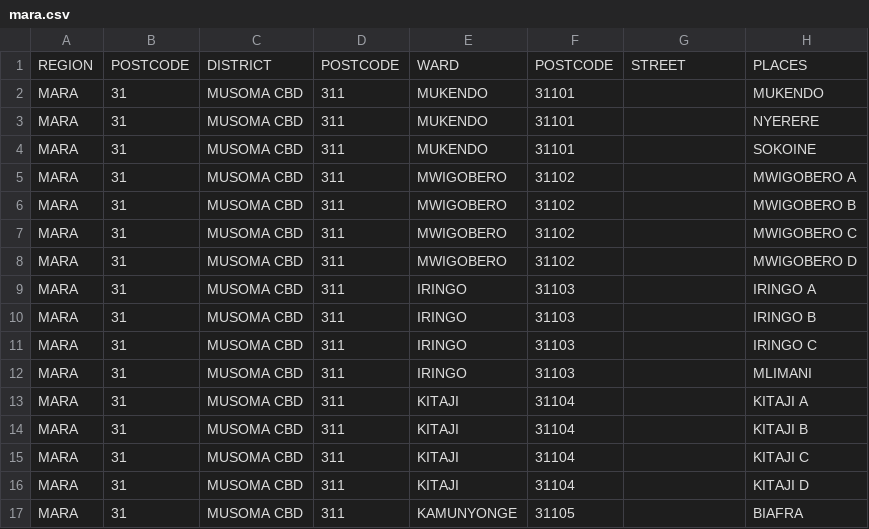
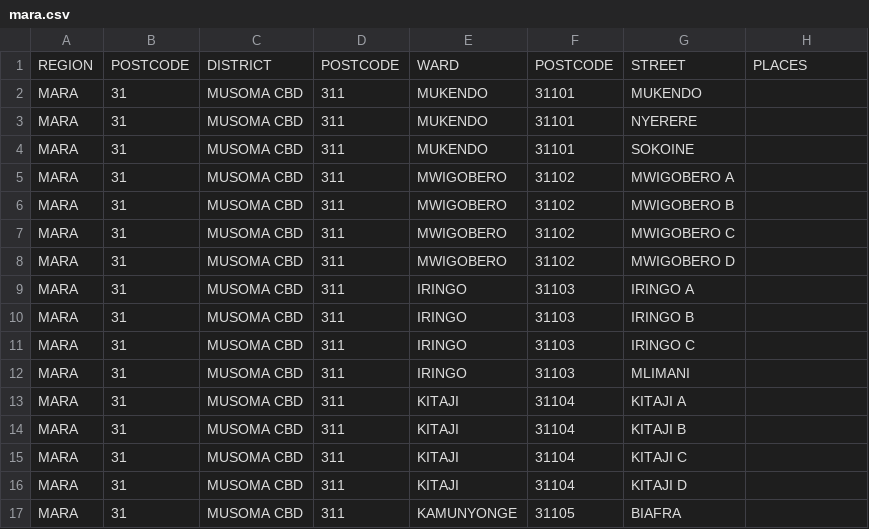
Before and after one commit to samwelmagaiwa/shulepay, a CSV file: backend/location-files/mara.csv, drawn as a sheet; only a part is shown; the diff covers the shown part only.

```diff
--- a/backend/location-files/mara.csv
+++ b/backend/location-files/mara.csv
@@ -1,17 +1,17 @@
 REGION,POSTCODE,DISTRICT,POSTCODE,WARD,POSTCODE,STREET,PLACES
-MARA,31,MUSOMA CBD,311,MUKENDO,31101,,MUKENDO
-MARA,31,MUSOMA CBD,311,MUKENDO,31101,,NYERERE
-MARA,31,MUSOMA CBD,311,MUKENDO,31101,,SOKOINE
-MARA,31,MUSOMA CBD,311,MWIGOBERO,31102,,MWIGOBERO A
-MARA,31,MUSOMA CBD,311,MWIGOBERO,31102,,MWIGOBERO B
-MARA,31,MUSOMA CBD,311,MWIGOBERO,31102,,MWIGOBERO C
-MARA,31,MUSOMA CBD,311,MWIGOBERO,31102,,MWIGOBERO D
-MARA,31,MUSOMA CBD,311,IRINGO,31103,,IRINGO A
-MARA,31,MUSOMA CBD,311,IRINGO,31103,,IRINGO B
-MARA,31,MUSOMA CBD,311,IRINGO,31103,,IRINGO C
-MARA,31,MUSOMA CBD,311,IRINGO,31103,,MLIMANI
-MARA,31,MUSOMA CBD,311,KITAJI,31104,,KITAJI A
-MARA,31,MUSOMA CBD,311,KITAJI,31104,,KITAJI B
-MARA,31,MUSOMA CBD,311,KITAJI,31104,,KITAJI C
-MARA,31,MUSOMA CBD,311,KITAJI,31104,,KITAJI D
-MARA,31,MUSOMA CBD,311,KAMUNYONGE,31105,,BIAFRA
+MARA,31,MUSOMA CBD,311,MUKENDO,31101,MUKENDO,
+MARA,31,MUSOMA CBD,311,MUKENDO,31101,NYERERE,
+MARA,31,MUSOMA CBD,311,MUKENDO,31101,SOKOINE,
+MARA,31,MUSOMA CBD,311,MWIGOBERO,31102,MWIGOBERO A,
+MARA,31,MUSOMA CBD,311,MWIGOBERO,31102,MWIGOBERO B,
+MARA,31,MUSOMA CBD,311,MWIGOBERO,31102,MWIGOBERO C,
+MARA,31,MUSOMA CBD,311,MWIGOBERO,31102,MWIGOBERO D,
+MARA,31,MUSOMA CBD,311,IRINGO,31103,IRINGO A,
+MARA,31,MUSOMA CBD,311,IRINGO,31103,IRINGO B,
+MARA,31,MUSOMA CBD,311,IRINGO,31103,IRINGO C,
+MARA,31,MUSOMA CBD,311,IRINGO,31103,MLIMANI,
+MARA,31,MUSOMA CBD,311,KITAJI,31104,KITAJI A,
+MARA,31,MUSOMA CBD,311,KITAJI,31104,KITAJI B,
+MARA,31,MUSOMA CBD,311,KITAJI,31104,KITAJI C,
+MARA,31,MUSOMA CBD,311,KITAJI,31104,KITAJI D,
+MARA,31,MUSOMA CBD,311,KAMUNYONGE,31105,BIAFRA,
```
Also changed, not shown: 148 edited cells elsewhere in this file, backend/location-files/arusha.csv, backend/location-files/kagera.csv, 5 other files.
